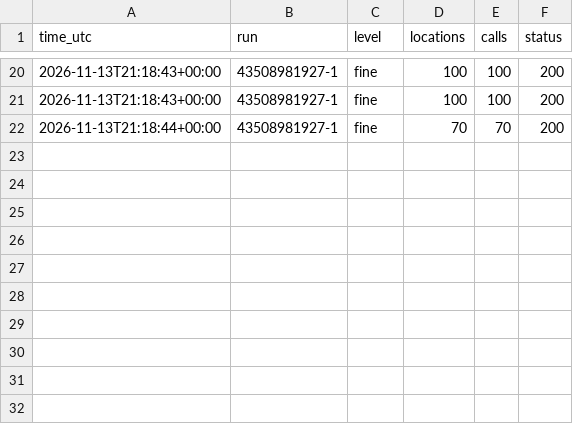
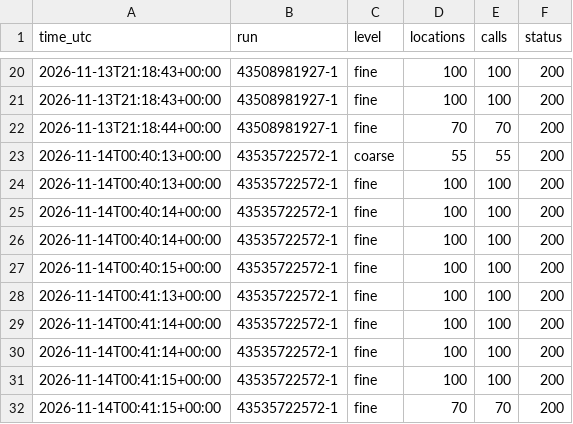
Before and after one commit to Alessandro-Lica/hikebuddy-weather, a CSV file: stats/requests.csv, drawn as a sheet; only a part is shown, gaps mark what is left out; the diff names each change by its address in the sheet, - before the commit and + after, or states it on an @@ line.

```diff
--- a/stats/requests.csv
+++ b/stats/requests.csv
+row 23: 2026-11-14T00:40:13+00:00 | 43535722572-1 | coarse | 55 | 55 | 200
+row 24: 2026-11-14T00:40:13+00:00 | 43535722572-1 | fine | 100 | 100 | 200
+row 25: 2026-11-14T00:40:14+00:00 | 43535722572-1 | fine | 100 | 100 | 200
+row 26: 2026-11-14T00:40:14+00:00 | 43535722572-1 | fine | 100 | 100 | 200
+row 27: 2026-11-14T00:40:15+00:00 | 43535722572-1 | fine | 100 | 100 | 200
+row 28: 2026-11-14T00:41:13+00:00 | 43535722572-1 | fine | 100 | 100 | 200
+row 29: 2026-11-14T00:41:14+00:00 | 43535722572-1 | fine | 100 | 100 | 200
+row 30: 2026-11-14T00:41:14+00:00 | 43535722572-1 | fine | 100 | 100 | 200
+row 31: 2026-11-14T00:41:15+00:00 | 43535722572-1 | fine | 100 | 100 | 200
+row 32: 2026-11-14T00:41:15+00:00 | 43535722572-1 | fine | 70 | 70 | 200
```
Also changed, not shown: stats/runs.csv, 1 other file.
